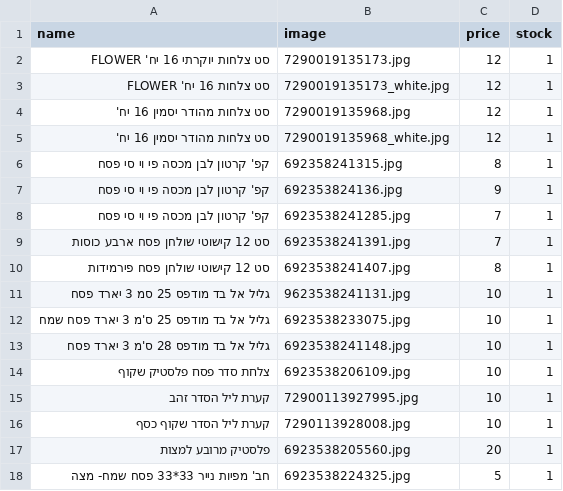
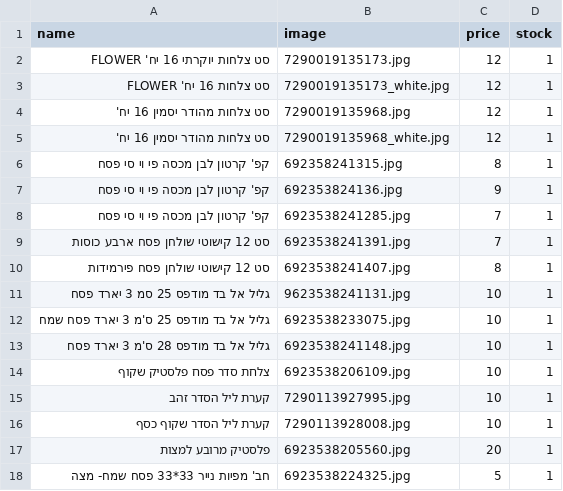
Before and after one commit to falulfa2711/upstock, a CSV file: stock_pesach.csv, drawn as a sheet.

Commit message:
Update stock_pesach.csv

```diff
--- a/stock_pesach.csv
+++ b/stock_pesach.csv
@@ -14,3 +14,3 @@ name,image,price,stock
 צלחת סדר פסח פלסטיק שקוף,6923538206109.jpg,10,1
-קערת ליל הסדר זהב ,72900113927995.jpg,10,1
+קערת ליל הסדר זהב ,7290113927995.jpg,10,1
 קערת ליל הסדר שקוף כסף,7290113928008.jpg,10,1
```
